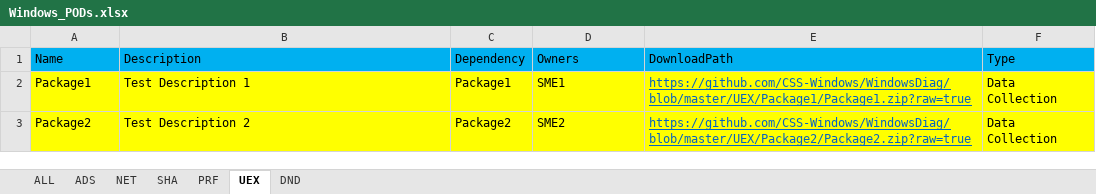
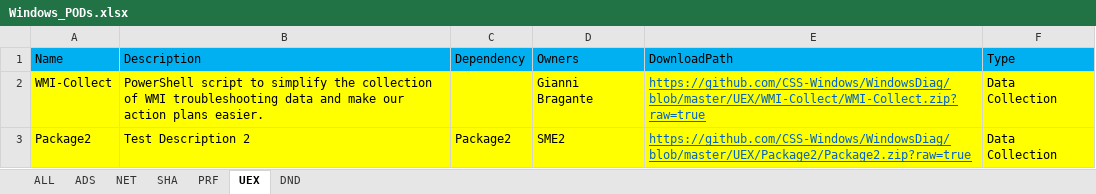
Before and after one commit to CSS-Windows/WindowsDiag, an Excel workbook: Windows_PODs.xlsx, sheet UEX, drawn as a sheet; values as stored, in another font and other column widths than the file's, no borders; removed rows and columns are numbered as before the commit, all else as after; the diff names each change by its address in the sheet, - before the commit and + after, or states it on an @@ line.

```diff
--- a/Windows_PODs.xlsx (sheet UEX)
+++ b/Windows_PODs.xlsx (sheet UEX)
-row 2: Package1 | Test Description 1 | Package1 | SME1 | https://github.com/CSS-Windows/WindowsDiag/blob/master/UEX/Package1/Package1.zip?raw=true | Data Collection
+row 2: WMI-Collect | PowerShell script to simplify the collection of WMI troubleshooting data and make our action plans easier. |  | Gianni Bragante | https://github.com/CSS-Windows/WindowsDiag/blob/master/UEX/WMI-Collect/WMI-Collect.zip?raw=true | Data Collection
```
Also changed, not shown: 2 other files.
